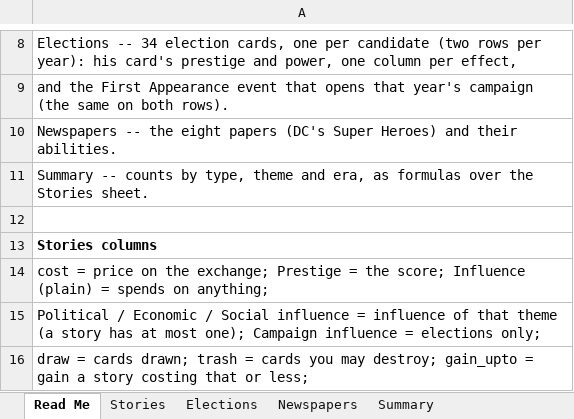
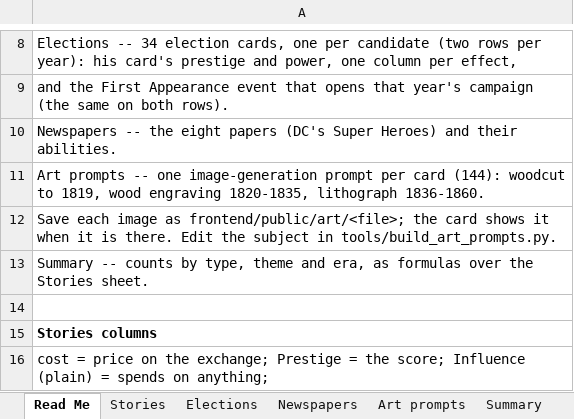
Before and after one commit to DavidSBennett/VotingGame, an Excel workbook: docs/fourth-estate-cards.xlsx, sheet Read Me, drawn as a sheet; only a part is shown, gaps mark what is left out; the shorter side is filled out with more unchanged rows; values as stored, in another font and other column widths than the file's, no borders; the diff names each change by its address in the sheet, - before the commit and + after, or states it on an @@ line.

```diff
--- a/docs/fourth-estate-cards.xlsx (sheet Read Me)
+++ b/docs/fourth-estate-cards.xlsx (sheet Read Me)
+sheet tab: Art prompts
+row 11: Art prompts -- one image-generation prompt per card (144): woodcut to 1819, wood engraving 1820-1835, lithograph 1836-1860.
+row 12: Save each image as frontend/public/art/<file>; the card shows it when it is there. Edit the subject in tools/build_art_prompts.py.
```
Also changed, not shown: 6 other files.
